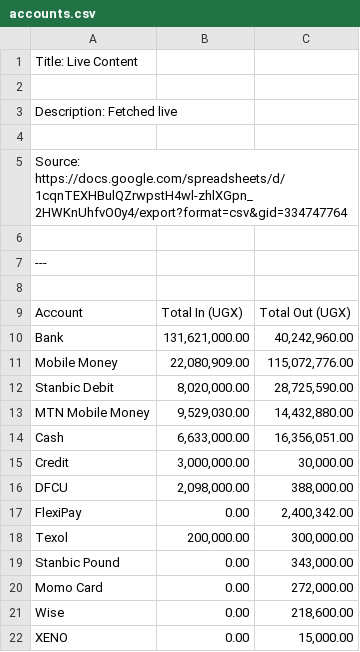
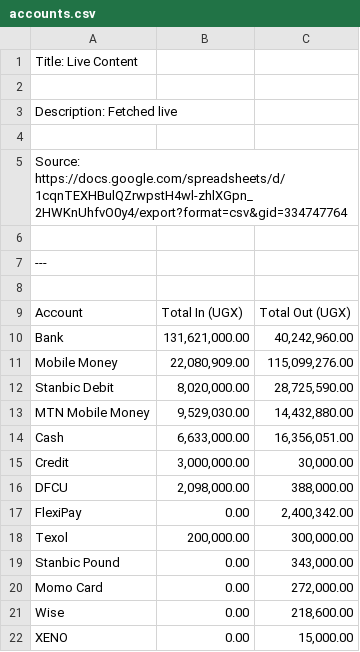
Before and after one commit to donnimagz/financial-tracker-app, a CSV file: data/accounts.csv, drawn as a sheet.

```diff
--- a/data/accounts.csv
+++ b/data/accounts.csv
@@ -10,3 +10,3 @@ Account,Total In (UGX),Total Out (UGX)
 Bank,"131,621,000.00","40,242,960.00"
-Mobile Money,"22,080,909.00","115,072,776.00"
+Mobile Money,"22,080,909.00","115,099,276.00"
 Stanbic Debit,"8,020,000.00","28,725,590.00"
```
Also changed, not shown: data/categories.csv, data/daily.csv, 7 other files.
